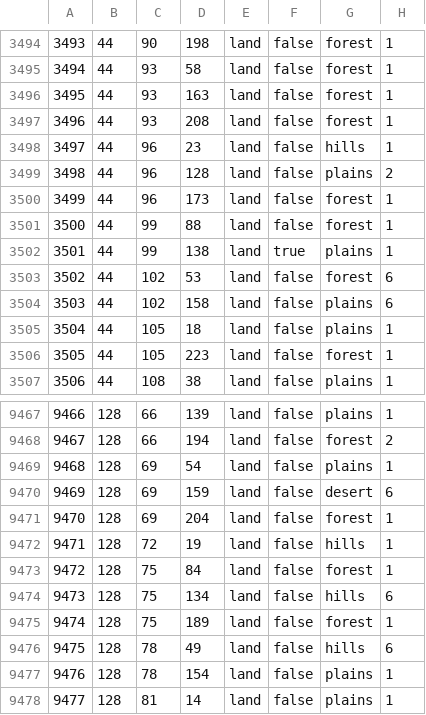
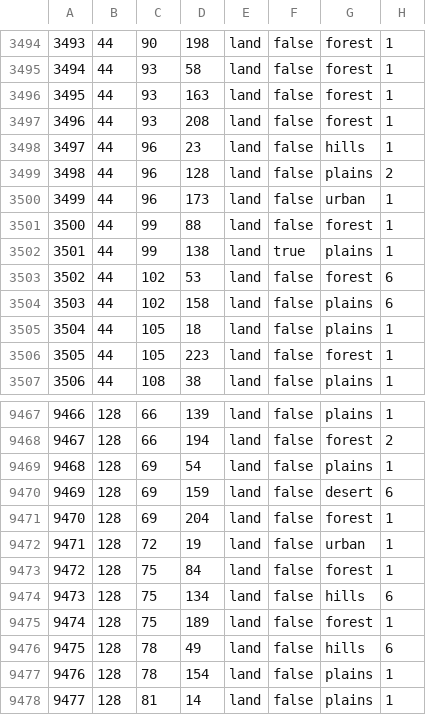
Before and after one commit to Kevin1764/Red-Dawn, a CSV file: map/definition.csv, drawn as a sheet; only a part is shown, gaps mark what is left out.

```diff
--- a/map/definition.csv
+++ b/map/definition.csv
@@ -3499,3 +3499,3 @@
 3498;44;96;128;land;false;plains;2
-3499;44;96;173;land;false;forest;1
+3499;44;96;173;land;false;urban;1
 3500;44;99;88;land;false;forest;1
@@ -9471,3 +9471,3 @@
 9470;128;69;204;land;false;forest;1
-9471;128;72;19;land;false;hills;1
+9471;128;72;19;land;false;urban;1
 9472;128;75;84;land;false;forest;1
```
Also changed, not shown: 5 other files.
